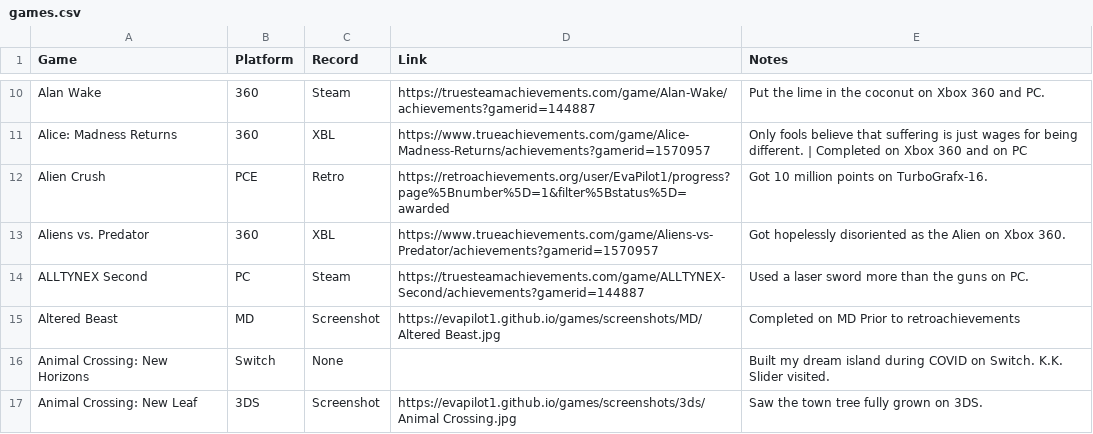
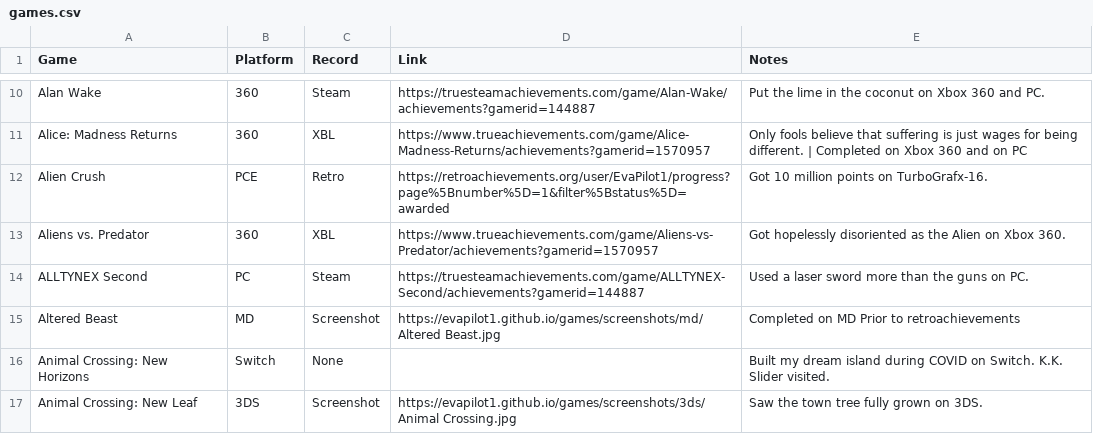
Before and after one commit to EvaPilot1/evapilot1.github.io, a CSV file: games.csv, drawn as a sheet; only a part is shown, gaps mark what is left out.

Commit message:
Add files via upload

```diff
--- a/games.csv
+++ b/games.csv
@@ -14,3 +14,3 @@ Aliens vs. Predator,360,XBL,https://www.trueachievements.com/game/Aliens-vs-Pred
 ALLTYNEX Second,PC,Steam,https://truesteamachievements.com/game/ALLTYNEX-Second/achievements?gamerid=144887,Used a laser sword more than the guns on PC.
-Altered Beast,MD,Screenshot,https://evapilot1.github.io/games/screenshots/MD/Altered Beast.jpg,Completed on MD Prior to retroachievements
+Altered Beast,MD,Screenshot,https://evapilot1.github.io/games/screenshots/md/Altered Beast.jpg,Completed on MD Prior to retroachievements
 Animal Crossing: New Horizons,Switch,None,,Built my dream island during COVID on Switch. K.K. Slider visited.
```
